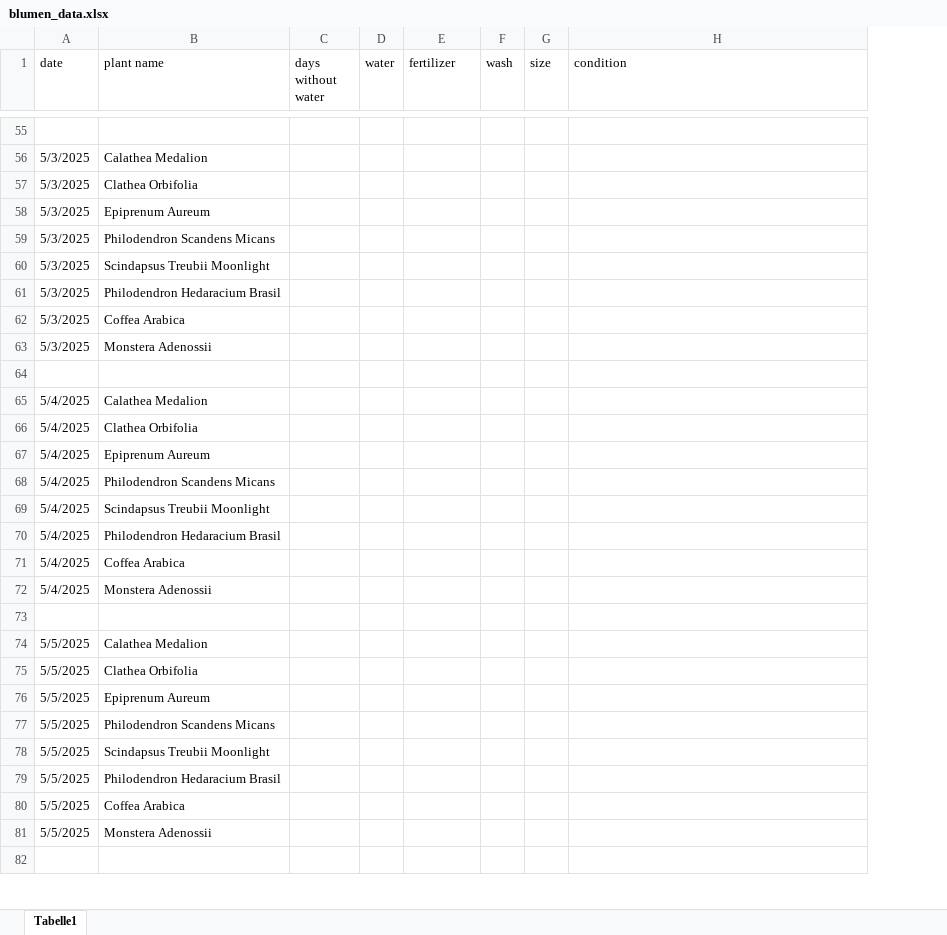
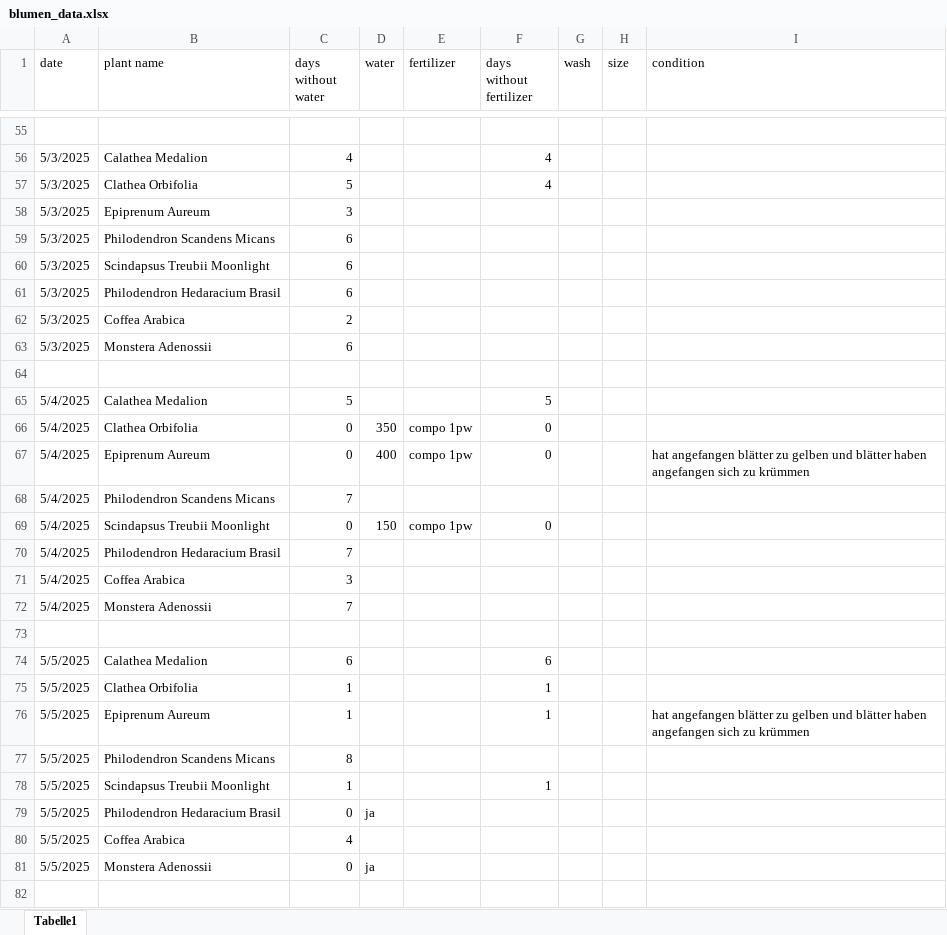
Before and after one commit to Iakithega/blumn, an Excel workbook: data/blumen_data.xlsx, sheet Tabelle1, drawn as a sheet; only a part is shown, gaps mark what is left out; values as stored, in another font and other column widths than the file's, no cell formats; addresses are those after the commit; the diff covers the shown part only; the diff names each change by its address in the sheet, - before the commit and + after, or states it on an @@ line.

```diff
--- a/data/blumen_data.xlsx (sheet Tabelle1)
+++ b/data/blumen_data.xlsx (sheet Tabelle1)
+column F (days without fertilizer), rows 56-78: 4 | 4 |  |  |  |  |  |  |  | 5 | 0 | 0 |  | 0 |  |  |  |  | 6 | 1 | 1 |  | 1
-C56 (days without water): (empty)
+C56 (days without water): 4
-C57 (days without water): (empty)
+C57 (days without water): 5
-C58 (days without water): (empty)
+C58 (days without water): 3
-C59:C61 (days without water): (empty)
+C59:C61 (days without water): 6
-C62 (days without water): (empty)
+C62 (days without water): 2
-C63 (days without water): (empty)
+C63 (days without water): 6
-C65 (days without water): (empty)
+C65 (days without water): 5
-C66:C67 (days without water): (empty)
+C66:C67 (days without water): 0
-D66 (water): (empty)
+D66 (water): 350
-E66:E67 (fertilizer): (empty)
+E66:E67 (fertilizer): compo 1pw
-D67 (water): (empty)
+D67 (water): 400
-I67 (condition): (empty)
+I67 (condition): hat angefangen blätter zu gelben und blätter haben angefangen sich zu krümmen
-C68 (days without water): (empty)
+C68 (days without water): 7
-C69 (days without water): (empty)
+C69 (days without water): 0
-D69 (water): (empty)
+D69 (water): 150
-E69 (fertilizer): (empty)
+E69 (fertilizer): compo 1pw
-C70 (days without water): (empty)
+C70 (days without water): 7
-C71 (days without water): (empty)
+C71 (days without water): 3
-C72 (days without water): (empty)
+C72 (days without water): 7
-C74 (days without water): (empty)
+C74 (days without water): 6
-C75:C76 (days without water): (empty)
+C75:C76 (days without water): 1
-I76 (condition): (empty)
+I76 (condition): hat angefangen blätter zu gelben und blätter haben angefangen sich zu krümmen
-C77 (days without water): (empty)
+C77 (days without water): 8
-C78 (days without water): (empty)
+C78 (days without water): 1
-C79 (days without water): (empty)
+C79 (days without water): 0
-D79 (water): (empty)
+D79 (water): ja
-C80 (days without water): (empty)
+C80 (days without water): 4
-C81 (days without water): (empty)
+C81 (days without water): 0
-D81 (water): (empty)
+D81 (water): ja
```
Also changed, not shown: 54 added rows and 80 edited cells elsewhere in this sheet, cell formats, 2 other files.
